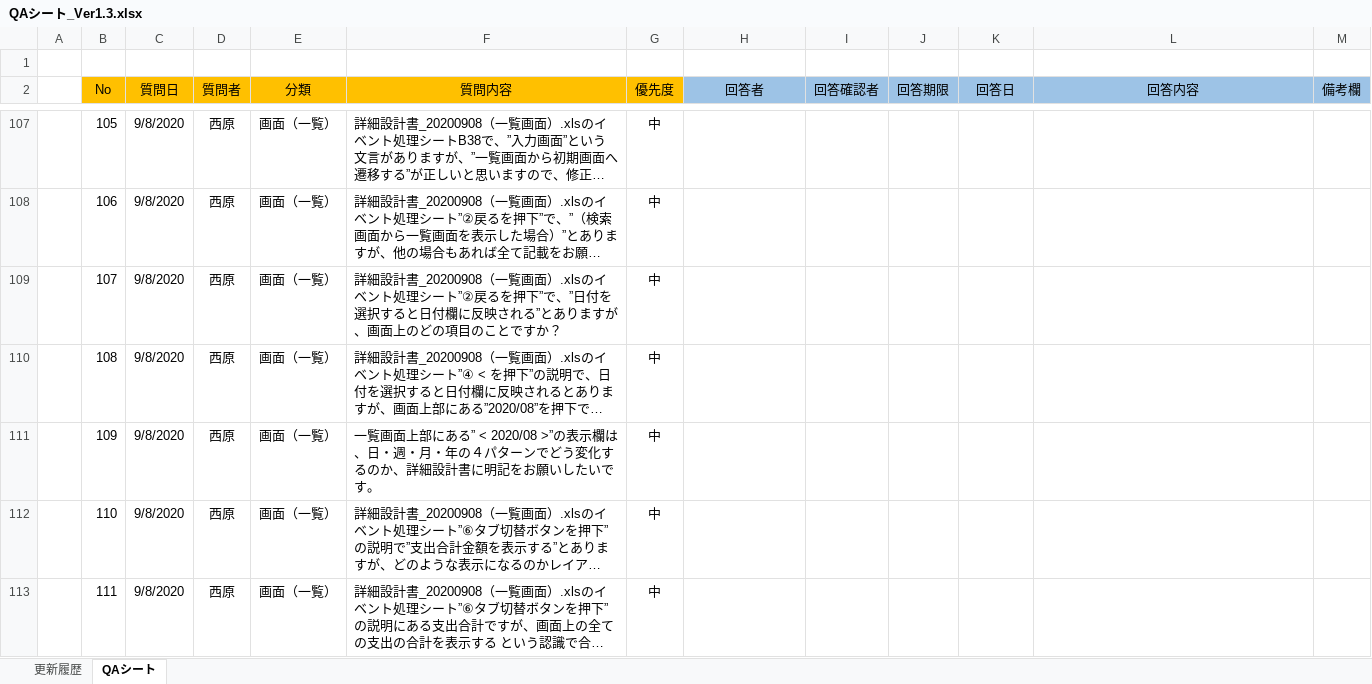
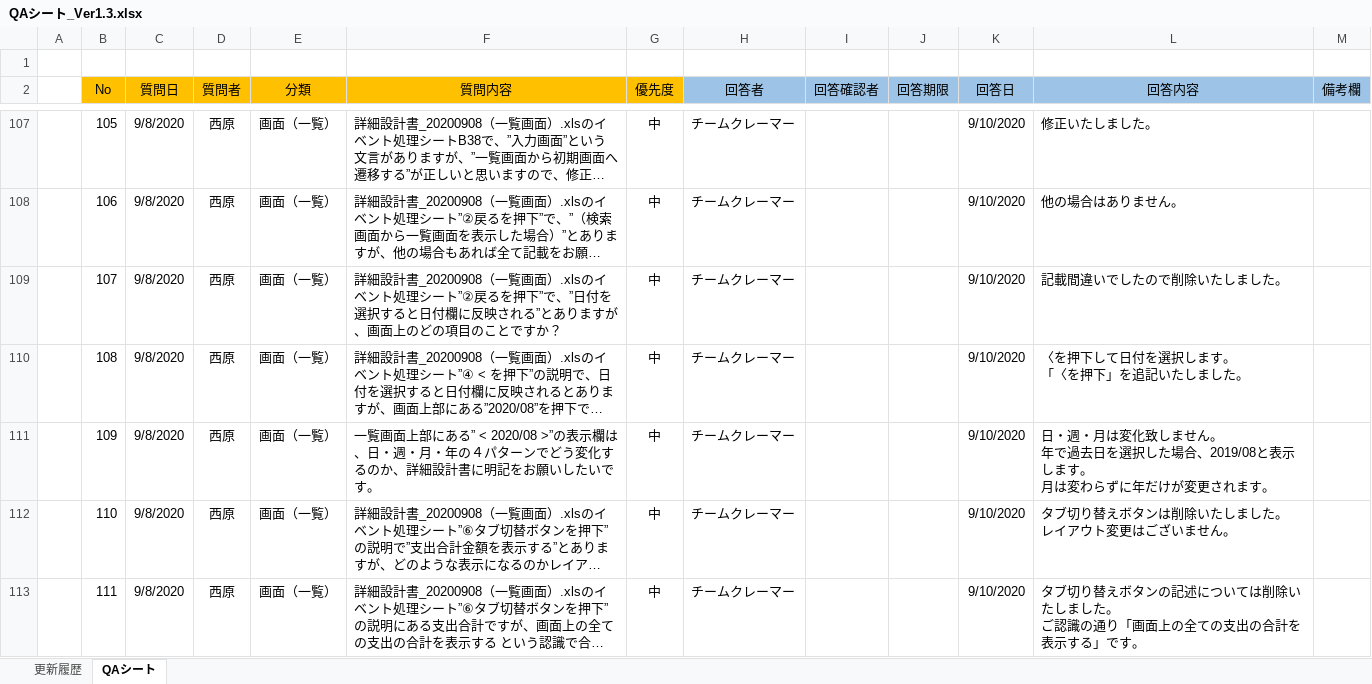
Before and after one commit to severaltbo/TBOsaka, an Excel workbook: PJ/MyFinance/Docment/QAシート_Ver1.3.xlsx, sheet QAシート, drawn as a sheet; only a part is shown, gaps mark what is left out; long unchanged cells end in …; values as stored, in another font and other column widths than the file's, no borders; conditional formats not drawn; ↵ is a line break in a cell; the diff covers the shown part only; the diff names each change by its address in the sheet, - before the commit and + after, or states it on an @@ line.

Commit message:
20200925_1908_9/25（金）時点最新（詳細設計書、テスト仕様書、QAシート、Xamarin調査内容、C#内容、画面イメージ等）

```diff
--- a/PJ/MyFinance/Docment/QAシート_Ver1.3.xlsx (sheet QAシート)
+++ b/PJ/MyFinance/Docment/QAシート_Ver1.3.xlsx (sheet QAシート)
-H107:H113 (回答者): (empty)
+H107:H113 (回答者): チームクレーマー
-K107:K113 (回答日): (empty)
+K107:K113 (回答日): 9/10/2020
-L107 (回答内容): (empty)
+L107 (回答内容): 修正いたしました。
-L108 (回答内容): (empty)
+L108 (回答内容): 他の場合はありません。
-L109 (回答内容): (empty)
+L109 (回答内容): 記載間違いでしたので削除いたしました。
-L110 (回答内容): (empty)
+L110 (回答内容): 〈を押下して日付を選択します。 ↵ 「〈を押下」を追記いたしました。
-L111 (回答内容): (empty)
+L111 (回答内容): 日・週・月は変化致しません。 ↵ 年で過去日を選択した場合、2019/08と表示します。 ↵ 月は変わらずに年だけが変更されます。
-L112 (回答内容): (empty)
+L112 (回答内容): タブ切り替えボタンは削除いたしました。 ↵ レイアウト変更はございません。
-L113 (回答内容): (empty)
+L113 (回答内容): タブ切り替えボタンの記述については削除いたしました。 ↵ ご認識の通り「画面上の全ての支出の合計を表示する」です。
```
Also changed, not shown: 174 edited cells and cell formats elsewhere in this sheet, 34 other files.
